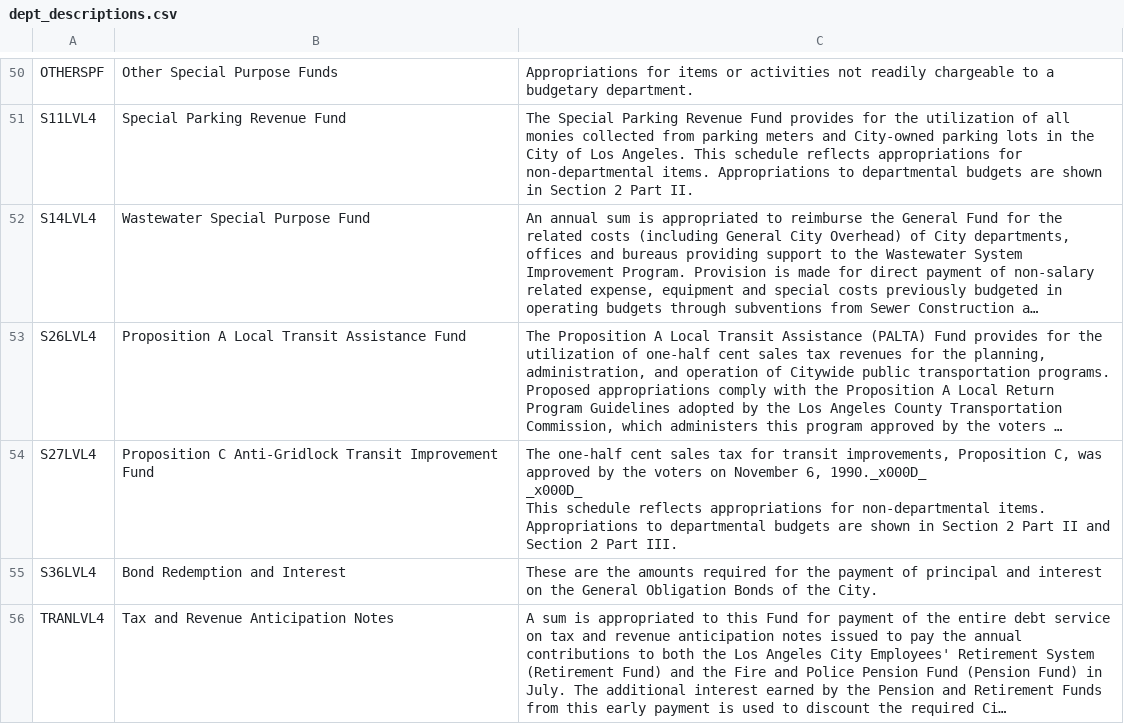
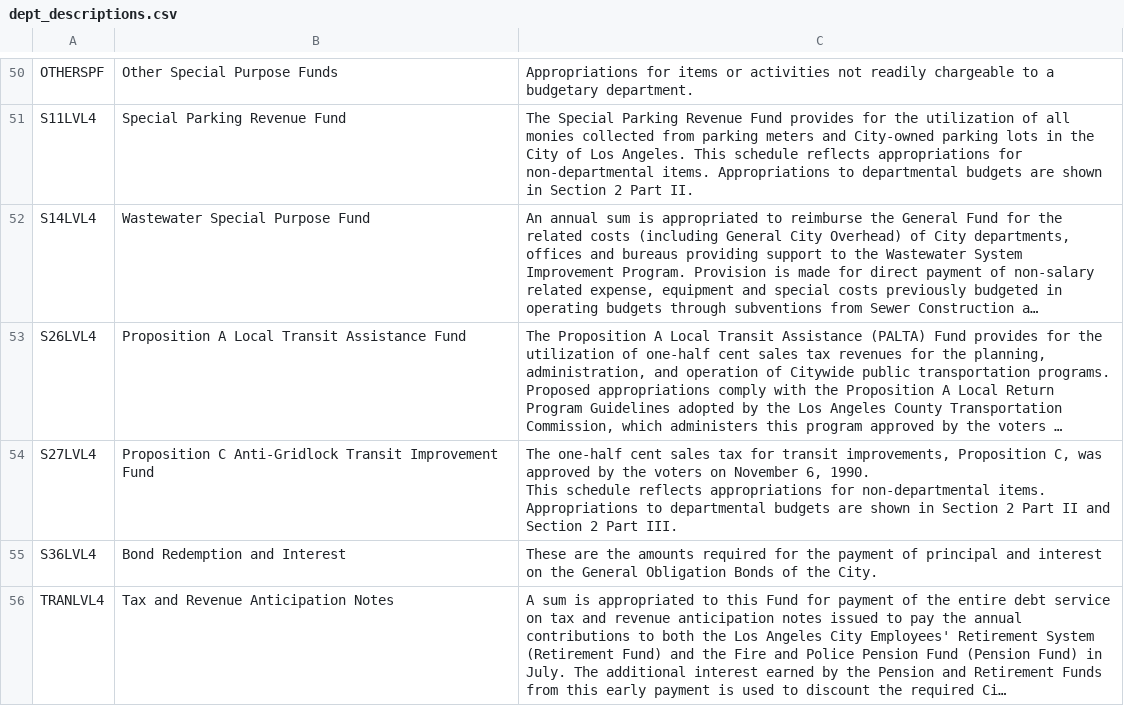
Before and after one commit to jhtimmins/los-angeles-open-data, a CSV file: data/dept_descriptions.csv, drawn as a sheet; only a part is shown, gaps mark what is left out; long unchanged cells end in …; ↵ is a line break in a cell; the diff covers the shown part only; the diff names each change by its address in the sheet, - before the commit and + after, or states it on an @@ line.

```diff
--- a/data/dept_descriptions.csv
+++ b/data/dept_descriptions.csv
-C54: …November 6, 1990._x000D_ ↵ _x000D_ ↵ This schedule…
+C54: …November 6, 1990. ↵ This schedule…
```
Also changed, not shown: 17 edited cells elsewhere in this file, 4 other files.
